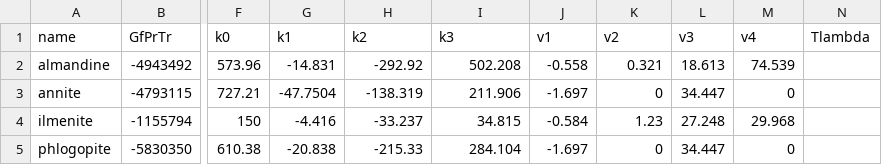
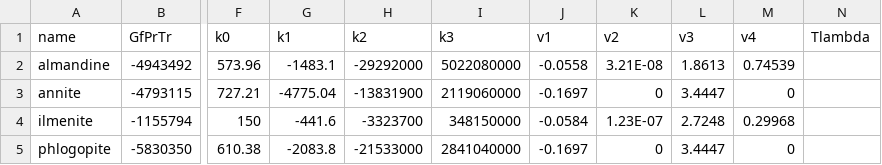
Before and after one commit to r-forge/chnosz, a CSV file: pkg/CHNOSZ/inst/extdata/Berman/Ber90.csv, drawn as a sheet; only a part is shown, gaps mark what is left out; the diff names each change by its address in the sheet, - before the commit and + after, or states it on an @@ line.

```diff
--- a/pkg/CHNOSZ/inst/extdata/Berman/Ber90.csv
+++ b/pkg/CHNOSZ/inst/extdata/Berman/Ber90.csv
-G2 (k1): -14.831
+G2 (k1): -1483.1
-H2 (k2): -292.92
+H2 (k2): -29292000
-I2 (k3): 502.208
+I2 (k3): 5022080000
-J2 (v1): -0.558
+J2 (v1): -0.0558
-K2 (v2): 0.321
+K2 (v2): 3.21E-08
-L2 (v3): 18.613
+L2 (v3): 1.8613
-M2 (v4): 74.539
+M2 (v4): 0.74539
-G3 (k1): -47.7504
+G3 (k1): -4775.04
-H3 (k2): -138.319
+H3 (k2): -13831900
-I3 (k3): 211.906
+I3 (k3): 2119060000
-J3 (v1): -1.697
+J3 (v1): -0.1697
-L3 (v3): 34.447
+L3 (v3): 3.4447
-G4 (k1): -4.416
+G4 (k1): -441.6
-H4 (k2): -33.237
+H4 (k2): -3323700
-I4 (k3): 34.815
+I4 (k3): 348150000
-J4 (v1): -0.584
+J4 (v1): -0.0584
-K4 (v2): 1.23
+K4 (v2): 1.23E-07
-L4 (v3): 27.248
+L4 (v3): 2.7248
-M4 (v4): 29.968
+M4 (v4): 0.29968
-G5 (k1): -20.838
+G5 (k1): -2083.8
-H5 (k2): -215.33
+H5 (k2): -21533000
-I5 (k3): 284.104
+I5 (k3): 2841040000
-J5 (v1): -1.697
+J5 (v1): -0.1697
-L5 (v3): 34.447
+L5 (v3): 3.4447
```
Also changed, not shown: pkg/CHNOSZ/inst/extdata/Berman/Ber88.csv, pkg/CHNOSZ/inst/extdata/Berman/JUN92.csv, 10 other files.
